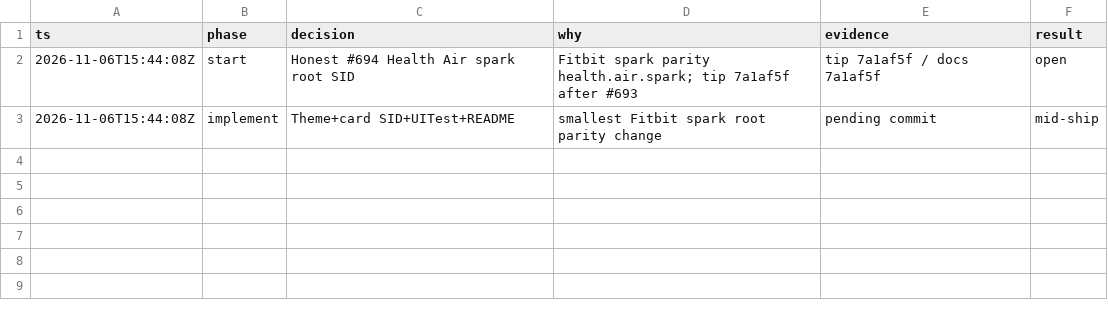
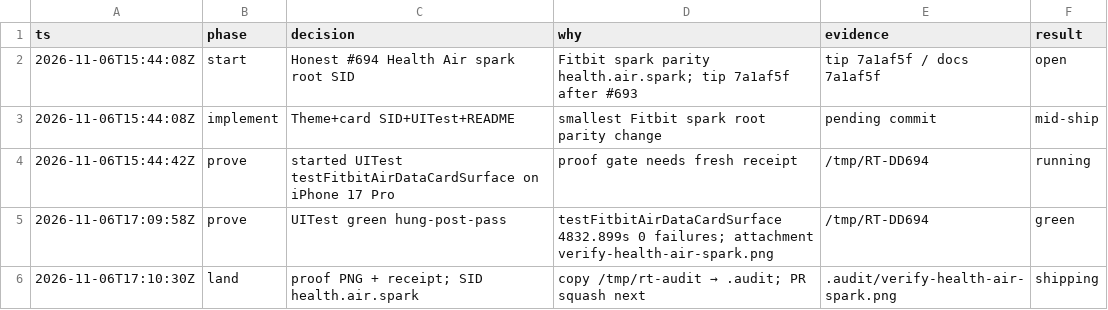
Before and after one commit to livicter/ReadinessTracker, a TSV file: .audit/honest-694-spark.tsv, drawn as a sheet.

Commit message:
chore: proof land #694 Health Air spark
UITest green /tmp/RT-DD694 (4832.899s, 0 failures; hung post-pass killed).
SID health.air.spark. Proof .audit/verify-health-air-spark.png.
model=deepseek-flash

```diff
--- a/.audit/honest-694-spark.tsv
+++ b/.audit/honest-694-spark.tsv
@@ -3 +3,4 @@ ts	phase	decision	why	evidence	result
 2026-11-06T15:44:08Z	implement	Theme+card SID+UITest+README	smallest Fitbit spark root parity change	pending commit	mid-ship
+2026-11-06T15:44:42Z	prove	started UITest testFitbitAirDataCardSurface on iPhone 17 Pro	proof gate needs fresh receipt	/tmp/RT-DD694	running
+2026-11-06T17:09:58Z	prove	UITest green hung-post-pass	testFitbitAirDataCardSurface 4832.899s 0 failures; attachment verify-health-air-spark.png	/tmp/RT-DD694	green
+2026-11-06T17:10:30Z	land	proof PNG + receipt; SID health.air.spark	copy /tmp/rt-audit → .audit; PR squash next	.audit/verify-health-air-spark.png	shipping
```
Also changed, not shown: 2 other files.
